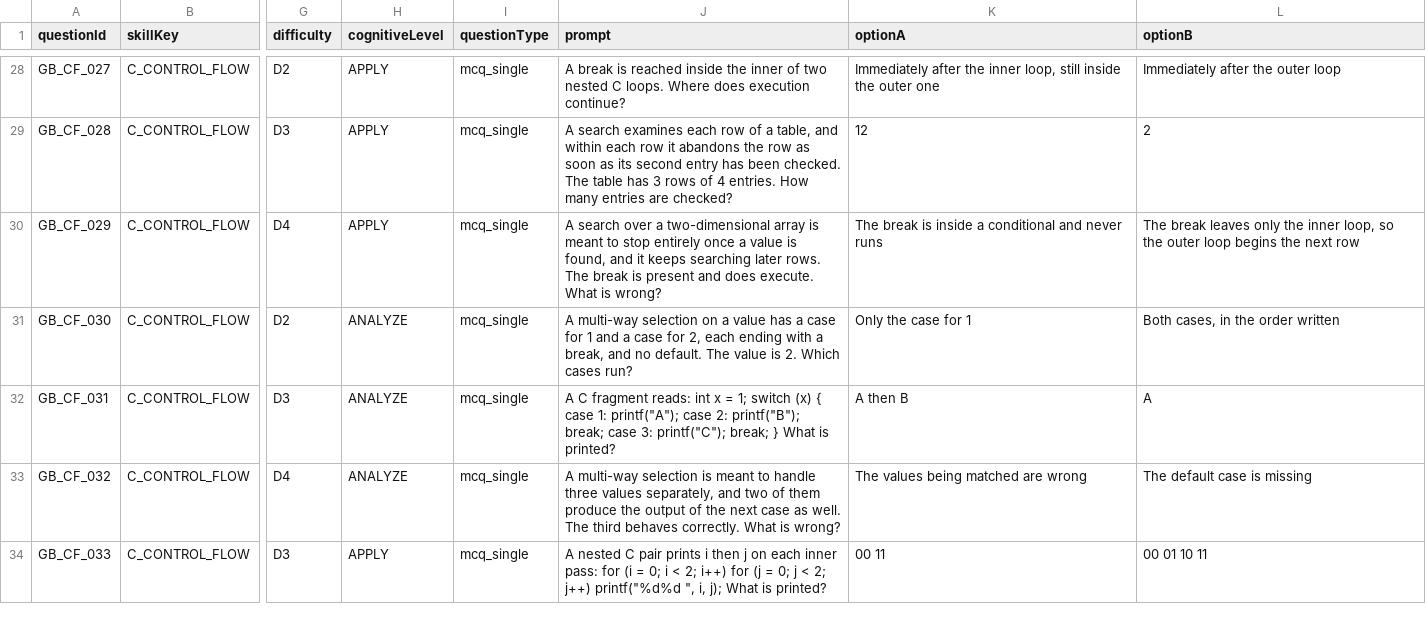
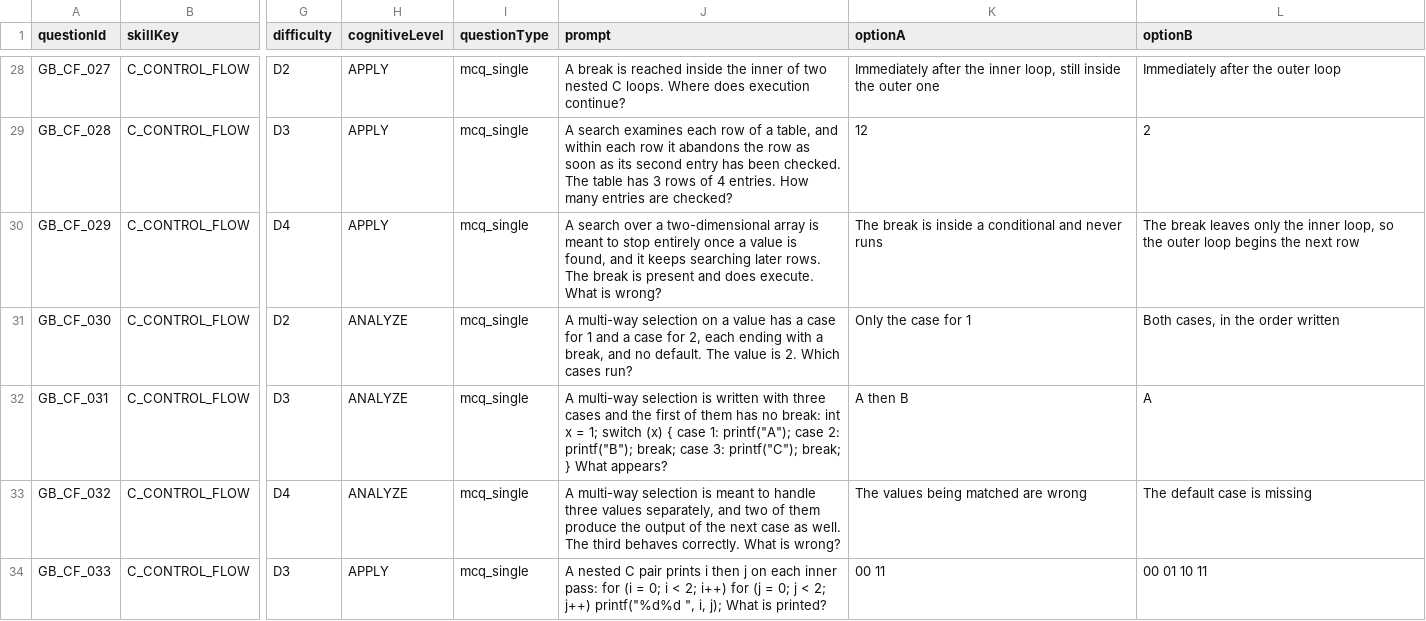
Before and after one commit to mynameiscod/lms, a CSV file: docs/audit/foundation-golden-bank-c-control-flow.csv, drawn as a sheet; only a part is shown, gaps mark what is left out; the diff names each change by its address in the sheet, - before the commit and + after, or states it on an @@ line.

```diff
--- a/docs/audit/foundation-golden-bank-c-control-flow.csv
+++ b/docs/audit/foundation-golden-bank-c-control-flow.csv
-J32 (prompt): A C fragment reads: int x = 1; switch (x) { case 1: printf("A"); case 2: printf("B"); break; case 3: printf("C"); break; } What is printed?
+J32 (prompt): A multi-way selection is written with three cases and the first of them has no break: int x = 1; switch (x) { case 1: printf("A"); case 2: printf("B"); break; case 3: printf("C"); break; } What appears?
```
Also changed, not shown: 11 other files.
